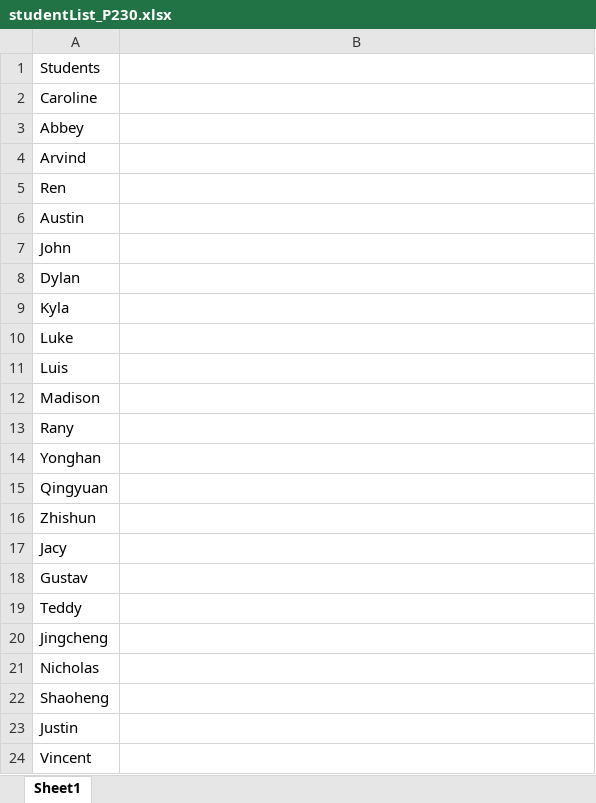
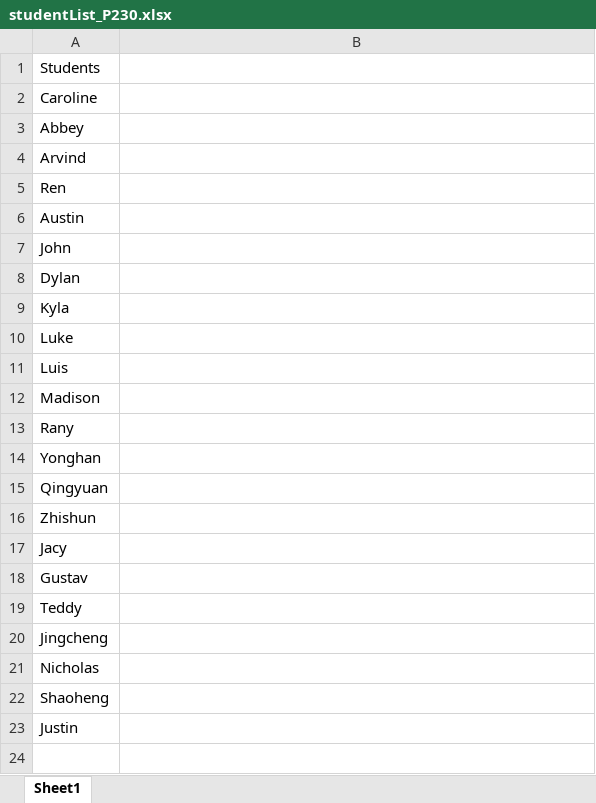
Before and after one commit to allardjun/makeSmallGroups, an Excel workbook: studentList_P230.xlsx, sheet Sheet1, drawn as a sheet; values as stored, in another font and other column widths than the file's, no borders; the diff names each change by its address in the sheet, - before the commit and + after, or states it on an @@ line.

```diff
--- a/studentList_P230.xlsx (sheet Sheet1)
+++ b/studentList_P230.xlsx (sheet Sheet1)
-row 24: Vincent
```
Also changed, not shown: 4 other files.
